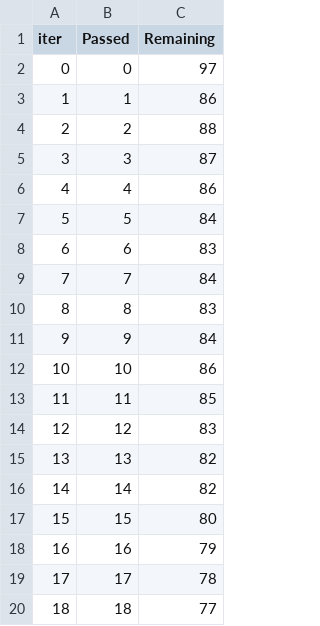
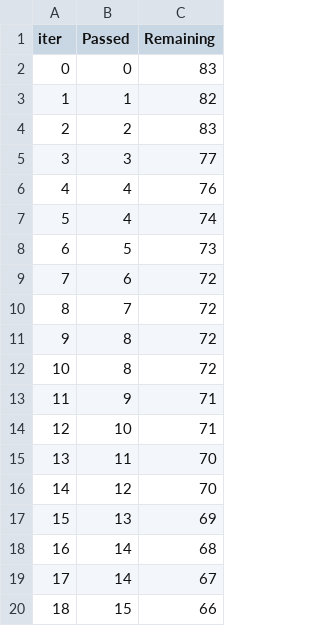
Before and after one commit to Varun-vk/student_performance_ml2, a TSV file: catboost_info/time_left.tsv, drawn as a sheet; only a part is shown; the diff covers the shown part only.

```diff
--- a/catboost_info/time_left.tsv
+++ b/catboost_info/time_left.tsv
@@ -1,20 +1,20 @@
 iter	Passed	Remaining
-0	0	97
-1	1	86
-2	2	88
-3	3	87
-4	4	86
-5	5	84
-6	6	83
-7	7	84
-8	8	83
-9	9	84
-10	10	86
-11	11	85
-12	12	83
-13	13	82
-14	14	82
-15	15	80
-16	16	79
-17	17	78
-18	18	77
+0	0	83
+1	1	82
+2	2	83
+3	3	77
+4	4	76
+5	4	74
+6	5	73
+7	6	72
+8	7	72
+9	8	72
+10	8	72
+11	9	71
+12	10	71
+13	11	70
+14	12	70
+15	13	69
+16	14	68
+17	14	67
+18	15	66
```
Also changed, not shown: 138 edited cells elsewhere in this file, 5 other files.
